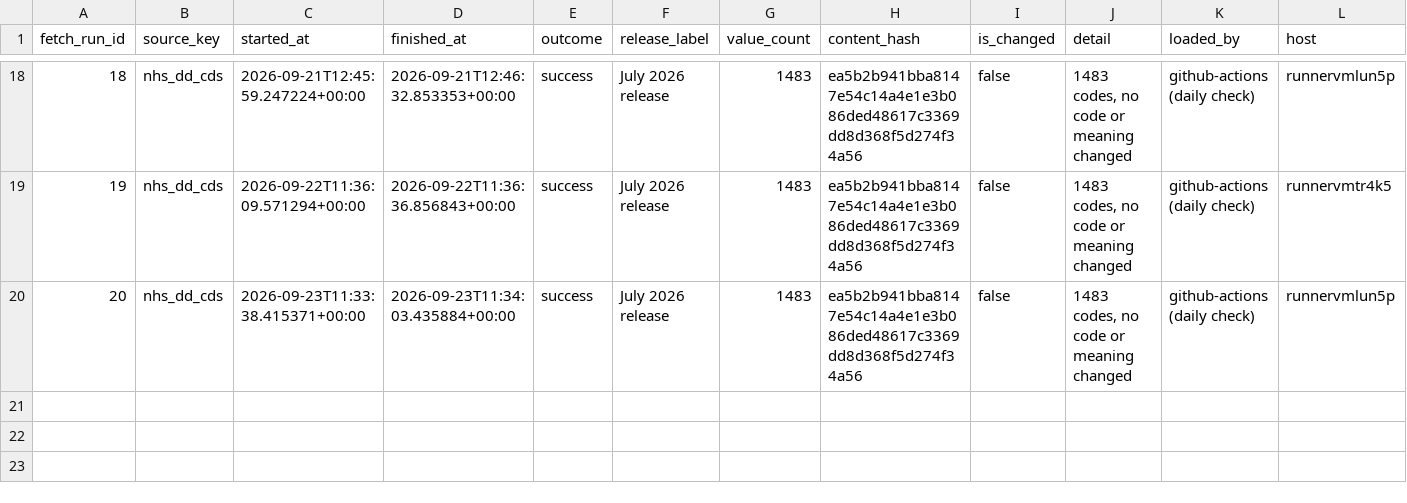
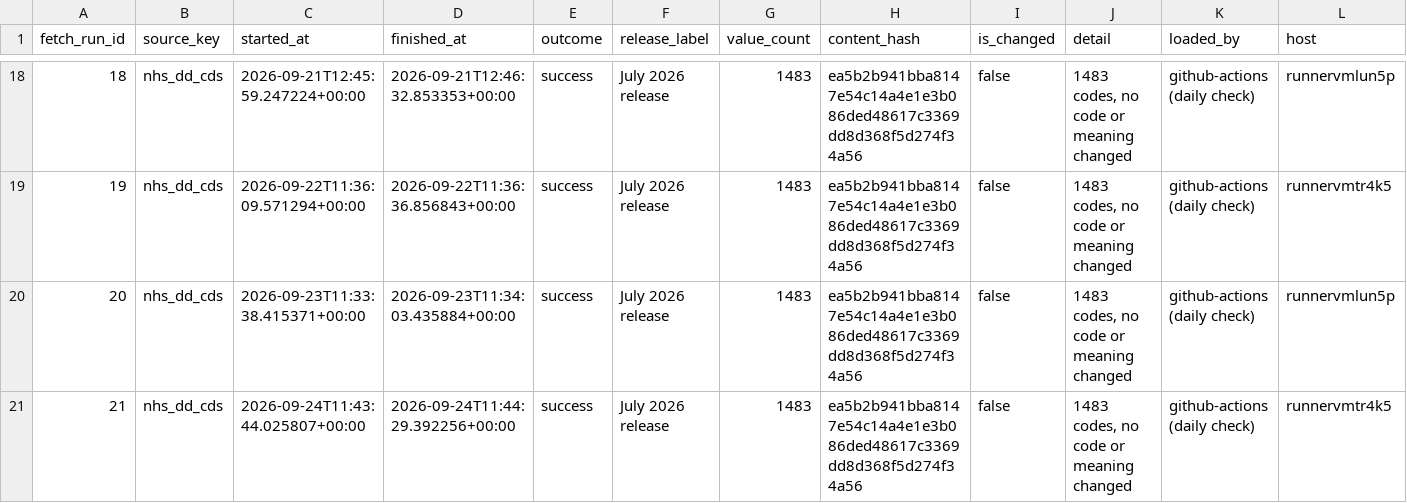
Before and after one commit to eamazon/ukhrd, a CSV file: data/fetches.csv, drawn as a sheet; only a part is shown, gaps mark what is left out.

```diff
--- a/data/fetches.csv
+++ b/data/fetches.csv
@@ -20 +20,2 @@ fetch_run_id,source_key,started_at,finished_at,outcome,release_label,value_count
 20,nhs_dd_cds,2026-09-23T11:33:38.415371+00:00,2026-09-23T11:34:03.435884+00:00,success,July 2026 release,1483,ea5b2b941bba8147e54c14a4e1e3b086ded48617c3369dd8d368f5d274f34a56,false,"1483 codes, no code or meaning changed",github-actions (daily check),runnervmlun5p
+21,nhs_dd_cds,2026-09-24T11:43:44.025807+00:00,2026-09-24T11:44:29.392256+00:00,success,July 2026 release,1483,ea5b2b941bba8147e54c14a4e1e3b086ded48617c3369dd8d368f5d274f34a56,false,"1483 codes, no code or meaning changed",github-actions (daily check),runnervmtr4k5
```
